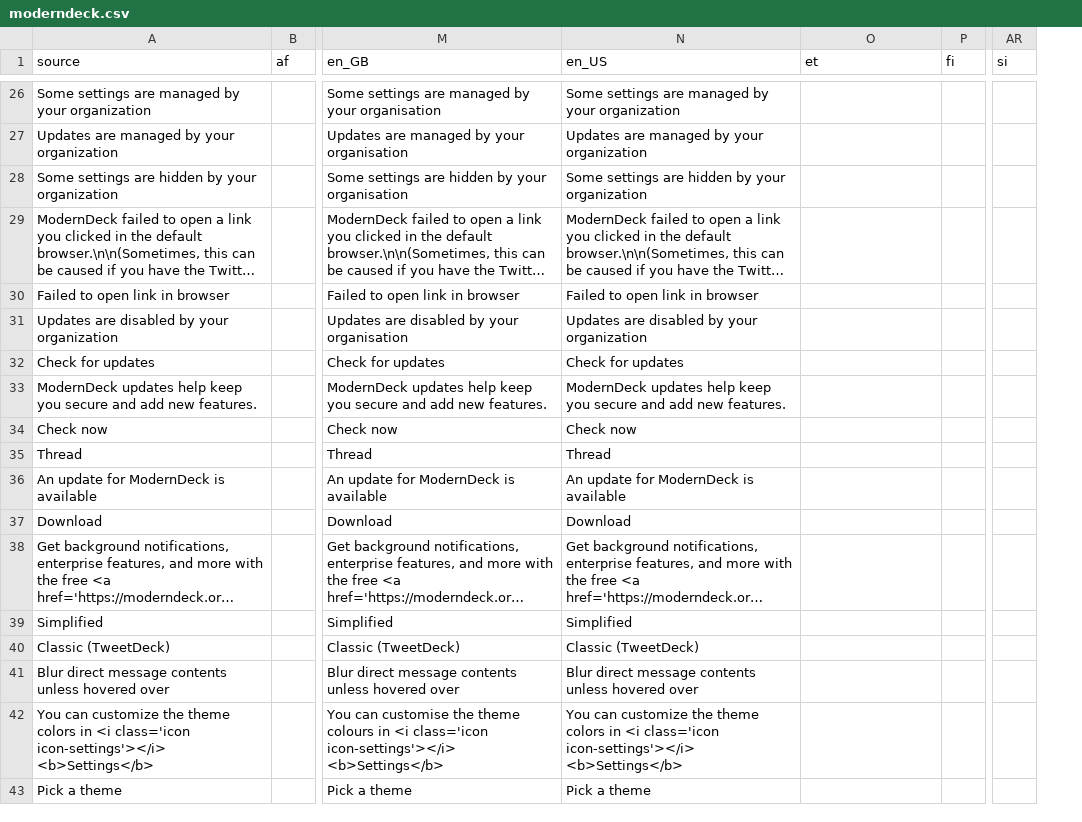
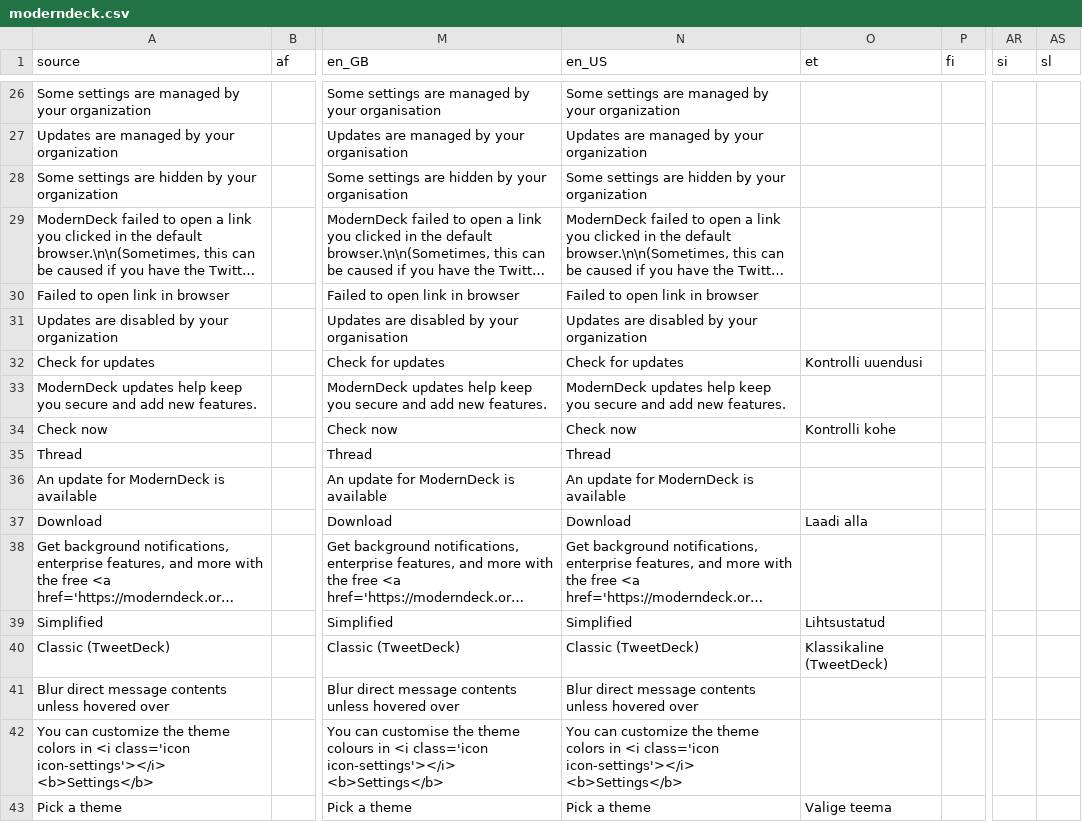
Before and after one commit to dangeredwolf/ModernDeck, a CSV file: moderndeck.csv, drawn as a sheet; only a part is shown, gaps mark what is left out; long unchanged cells end in …; the diff covers the shown part only; the diff names each change by its address in the sheet, - before the commit and + after, or states it on an @@ line.

```diff
--- a/moderndeck.csv
+++ b/moderndeck.csv
+column AS (sl), empty
-O32 (et): (empty)
+O32 (et): Kontrolli uuendusi
-O34 (et): (empty)
+O34 (et): Kontrolli kohe
-O37 (et): (empty)
+O37 (et): Laadi alla
-O39 (et): (empty)
+O39 (et): Lihtsustatud
-O40 (et): (empty)
+O40 (et): Klassikaline (TweetDeck)
-O43 (et): (empty)
+O43 (et): Valige teema
```
Also changed, not shown: 28 edited cells elsewhere in this file, main.csv, 5 other files.
